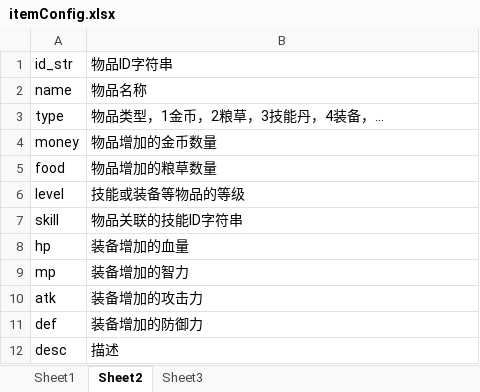
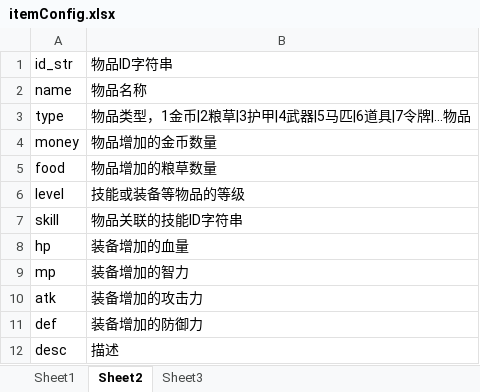
Before and after one commit to shilong1028/shilong1028.sanguo.io, an Excel workbook: tbl打包工具/excel/itemConfig.xlsx, sheet Sheet2, drawn as a sheet; values as stored, in another font and other column widths than the file's, no borders; the diff names each change by its address in the sheet, - before the commit and + after, or states it on an @@ line.

```diff
--- a/tbl打包工具/excel/itemConfig.xlsx (sheet Sheet2)
+++ b/tbl打包工具/excel/itemConfig.xlsx (sheet Sheet2)
-B3: 物品类型，1金币，2粮草，3技能丹，4装备，…
+B3: 物品类型，1金币|2粮草|3护甲|4武器|5马匹|6道具|7令牌|...物品
```
Also changed, not shown: 7 other files.
